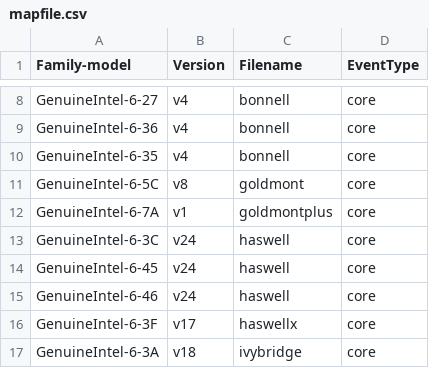
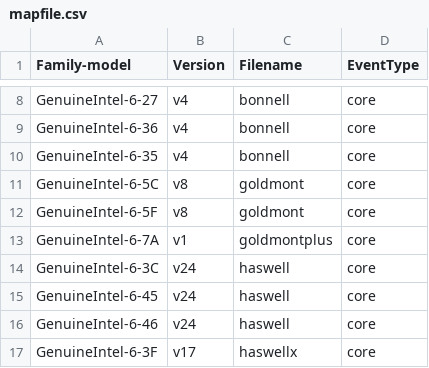
Before and after one commit to mat813/freebsd, a CSV file: lib/libpmc/pmu-events/arch/x86/mapfile.csv, drawn as a sheet; only a part is shown, gaps mark what is left out; the shorter side is filled out with more unchanged rows.

Commit message:
Map family 0x5F (Denverton) to goldmont.
According to the 325462-071US document, they should be the same.

MFC after:	1 week


git-svn-id: https://svn.freebsd.org/base/head@360269 ccf9f872-aa2e-dd11-9fc8-001c23d0bc1f

```diff
--- a/lib/libpmc/pmu-events/arch/x86/mapfile.csv
+++ b/lib/libpmc/pmu-events/arch/x86/mapfile.csv
@@ -11,2 +11,3 @@ GenuineIntel-6-35,v4,bonnell,core
 GenuineIntel-6-5C,v8,goldmont,core
+GenuineIntel-6-5F,v8,goldmont,core
 GenuineIntel-6-7A,v1,goldmontplus,core
```
